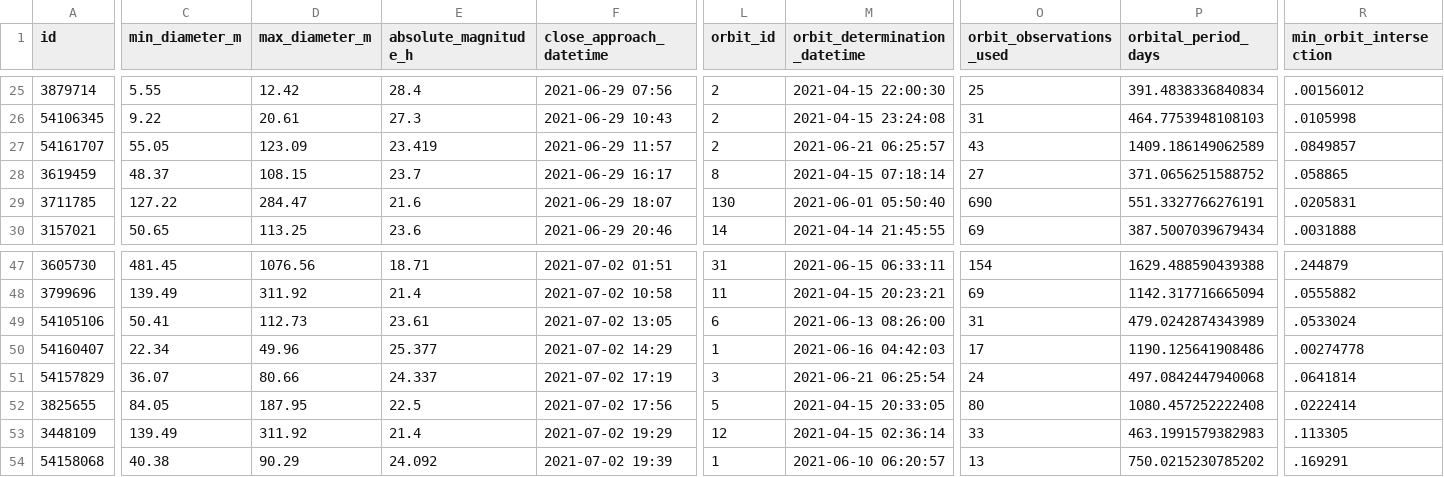
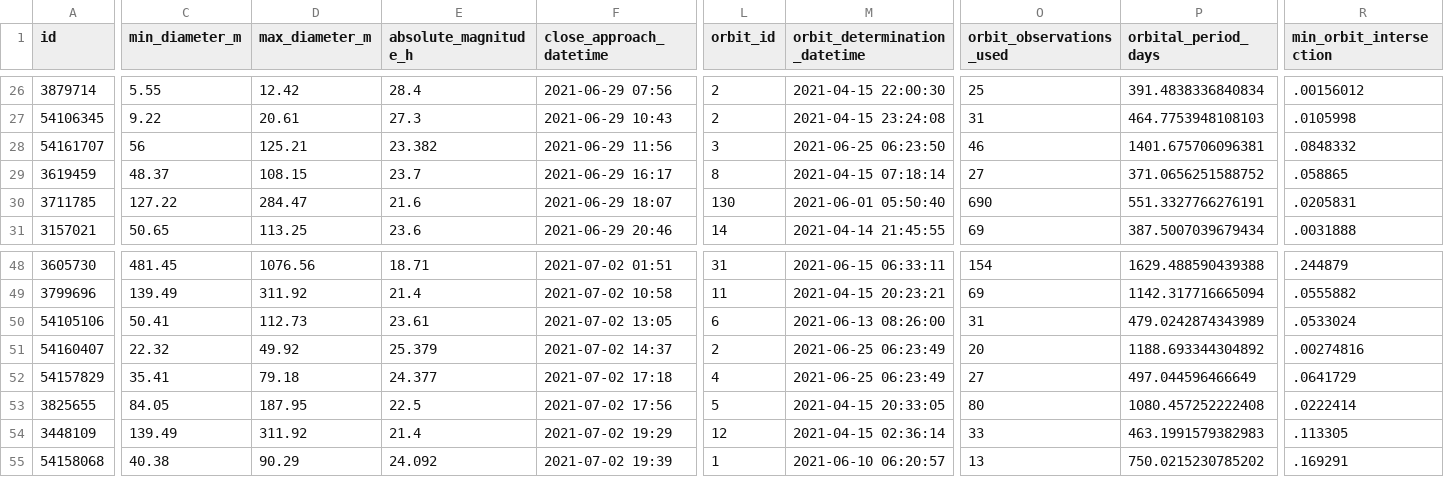
Before and after one commit to nsgrantham/nasa-asteroids, a CSV file: nasa-asteroids-postprocessed.csv, drawn as a sheet; only a part is shown, gaps mark what is left out; addresses are those after the commit; the diff covers the shown part only; the diff names each change by its address in the sheet, - before the commit and + after, or states it on an @@ line.

```diff
--- a/nasa-asteroids-postprocessed.csv
+++ b/nasa-asteroids-postprocessed.csv
-C28 (min_diameter_m): 55.05
+C28 (min_diameter_m): 56
-D28 (max_diameter_m): 123.09
+D28 (max_diameter_m): 125.21
-E28 (absolute_magnitude_h): 23.419
+E28 (absolute_magnitude_h): 23.382
-F28 (close_approach_datetime): 2021-06-29 11:57
+F28 (close_approach_datetime): 2021-06-29 11:56
-L28 (orbit_id): 2
+L28 (orbit_id): 3
-M28 (orbit_determination_datetime): 2021-06-21 06:25:57
+M28 (orbit_determination_datetime): 2021-06-25 06:23:50
-O28 (orbit_observations_used): 43
+O28 (orbit_observations_used): 46
-P28 (orbital_period_days): 1409.186149062589
+P28 (orbital_period_days): 1401.675706096381
-R28 (min_orbit_intersection): .0849857
+R28 (min_orbit_intersection): .0848332
-C51 (min_diameter_m): 22.34
+C51 (min_diameter_m): 22.32
-D51 (max_diameter_m): 49.96
+D51 (max_diameter_m): 49.92
-E51 (absolute_magnitude_h): 25.377
+E51 (absolute_magnitude_h): 25.379
-F51 (close_approach_datetime): 2021-07-02 14:29
+F51 (close_approach_datetime): 2021-07-02 14:37
-L51 (orbit_id): 1
+L51 (orbit_id): 2
-M51 (orbit_determination_datetime): 2021-06-16 04:42:03
+M51 (orbit_determination_datetime): 2021-06-25 06:23:49
-O51 (orbit_observations_used): 17
+O51 (orbit_observations_used): 20
-P51 (orbital_period_days): 1190.125641908486
+P51 (orbital_period_days): 1188.693344304892
-R51 (min_orbit_intersection): .00274778
+R51 (min_orbit_intersection): .00274816
-C52 (min_diameter_m): 36.07
+C52 (min_diameter_m): 35.41
-D52 (max_diameter_m): 80.66
+D52 (max_diameter_m): 79.18
-E52 (absolute_magnitude_h): 24.337
+E52 (absolute_magnitude_h): 24.377
-F52 (close_approach_datetime): 2021-07-02 17:19
+F52 (close_approach_datetime): 2021-07-02 17:18
-L52 (orbit_id): 3
+L52 (orbit_id): 4
-M52 (orbit_determination_datetime): 2021-06-21 06:25:54
+M52 (orbit_determination_datetime): 2021-06-25 06:23:49
-O52 (orbit_observations_used): 24
+O52 (orbit_observations_used): 27
-P52 (orbital_period_days): 497.0842447940068
+P52 (orbital_period_days): 497.044596466649
-R52 (min_orbit_intersection): .0641814
+R52 (min_orbit_intersection): .0641729
```
Also changed, not shown: 1 added row and 72 edited cells elsewhere in this file.
